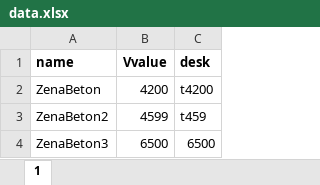
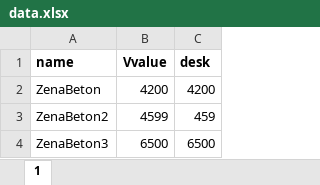
Before and after one commit to taa1963/portfolio_html, an Excel workbook: xlsxRead/data.xlsx, sheet 1, drawn as a sheet; values as stored, in another font and other column widths than the file's, no borders; the diff names each change by its address in the sheet, - before the commit and + after, or states it on an @@ line.

```diff
--- a/xlsxRead/data.xlsx (sheet 1)
+++ b/xlsxRead/data.xlsx (sheet 1)
-C2 (desk): t4200
+C2 (desk): 4200
-C3 (desk): t459
+C3 (desk): 459
```
Also changed, not shown: 1 other file.
